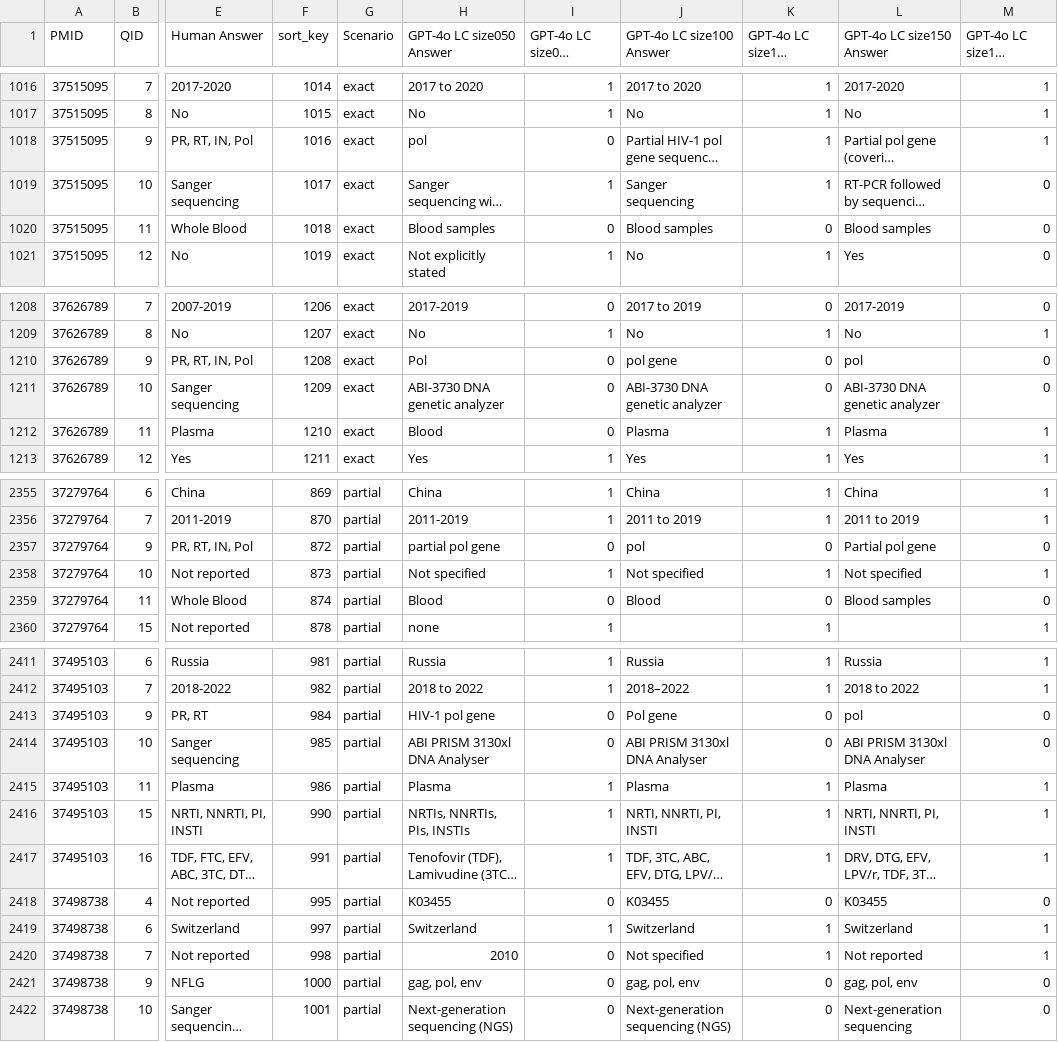
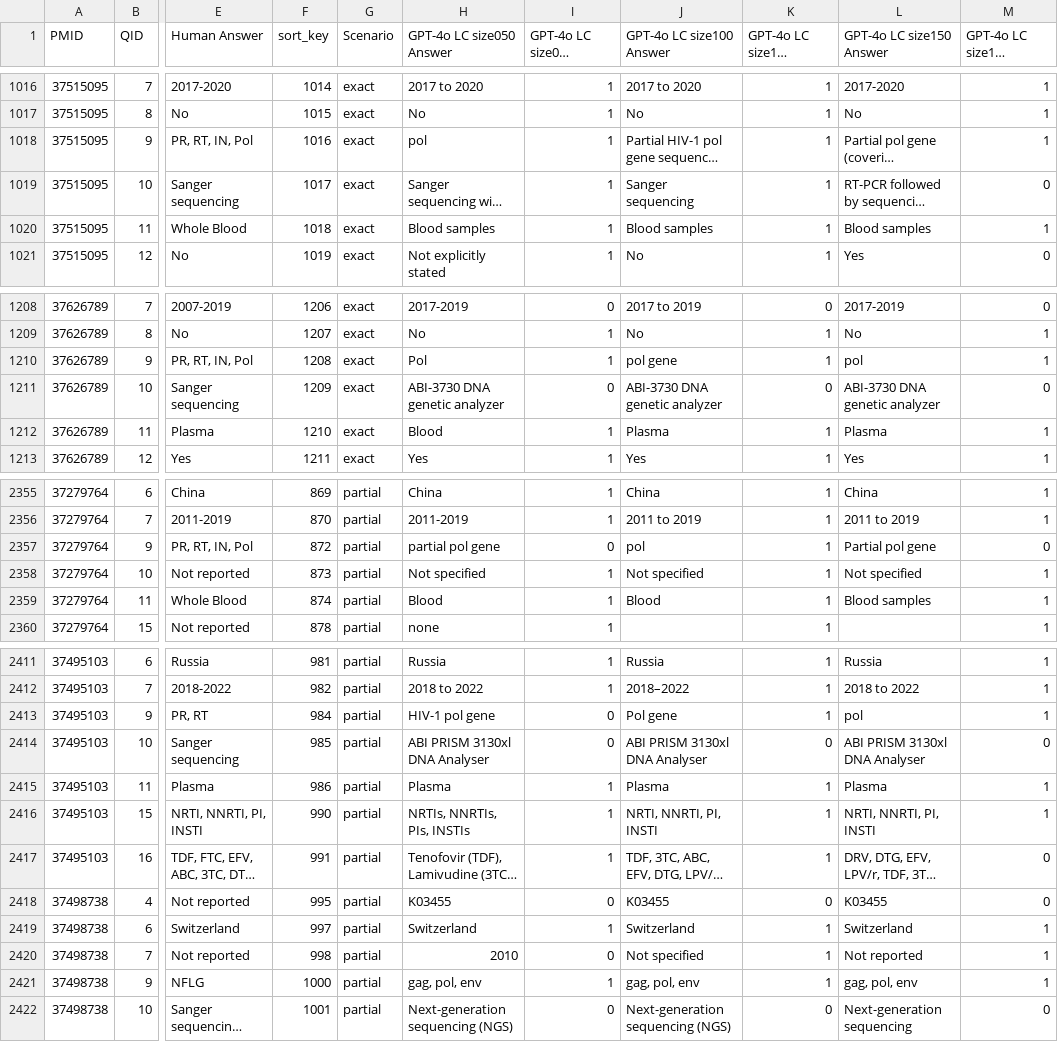
Before and after one commit to hivdb/chat_HIVDB_paper, a CSV file: eval/learning-curve/results/learning_curve_details.csv, drawn as a sheet; only a part is shown, gaps mark what is left out; long unchanged cells end in …; the diff covers the shown part only; the diff names each change by its address in the sheet, - before the commit and + after, or states it on an @@ line.

```diff
--- a/eval/learning-curve/results/learning_curve_details.csv
+++ b/eval/learning-curve/results/learning_curve_details.csv
-I1018 (GPT-4o LC size050 Correct): 0
+I1018 (GPT-4o LC size050 Correct): 1
-I1020 (GPT-4o LC size050 Correct): 0
+I1020 (GPT-4o LC size050 Correct): 1
-K1020 (GPT-4o LC size100 Correct): 0
+K1020 (GPT-4o LC size100 Correct): 1
-M1020 (GPT-4o LC size150 Correct): 0
+M1020 (GPT-4o LC size150 Correct): 1
-I1210 (GPT-4o LC size050 Correct): 0
+I1210 (GPT-4o LC size050 Correct): 1
-K1210 (GPT-4o LC size100 Correct): 0
+K1210 (GPT-4o LC size100 Correct): 1
-M1210 (GPT-4o LC size150 Correct): 0
+M1210 (GPT-4o LC size150 Correct): 1
-I1212 (GPT-4o LC size050 Correct): 0
+I1212 (GPT-4o LC size050 Correct): 1
-K2357 (GPT-4o LC size100 Correct): 0
+K2357 (GPT-4o LC size100 Correct): 1
-I2359 (GPT-4o LC size050 Correct): 0
+I2359 (GPT-4o LC size050 Correct): 1
-K2359 (GPT-4o LC size100 Correct): 0
+K2359 (GPT-4o LC size100 Correct): 1
-M2359 (GPT-4o LC size150 Correct): 0
+M2359 (GPT-4o LC size150 Correct): 1
-K2413 (GPT-4o LC size100 Correct): 0
+K2413 (GPT-4o LC size100 Correct): 1
-M2413 (GPT-4o LC size150 Correct): 0
+M2413 (GPT-4o LC size150 Correct): 1
-M2417 (GPT-4o LC size150 Correct): 1
+M2417 (GPT-4o LC size150 Correct): 0
-I2421 (GPT-4o LC size050 Correct): 0
+I2421 (GPT-4o LC size050 Correct): 1
-K2421 (GPT-4o LC size100 Correct): 0
+K2421 (GPT-4o LC size100 Correct): 1
-M2421 (GPT-4o LC size150 Correct): 0
+M2421 (GPT-4o LC size150 Correct): 1
```
Also changed, not shown: 170 edited cells elsewhere in this file, eval/detailed_evaluation_partial_list_matches.csv, eval/evaluation_metrics.csv, 20 other files.
